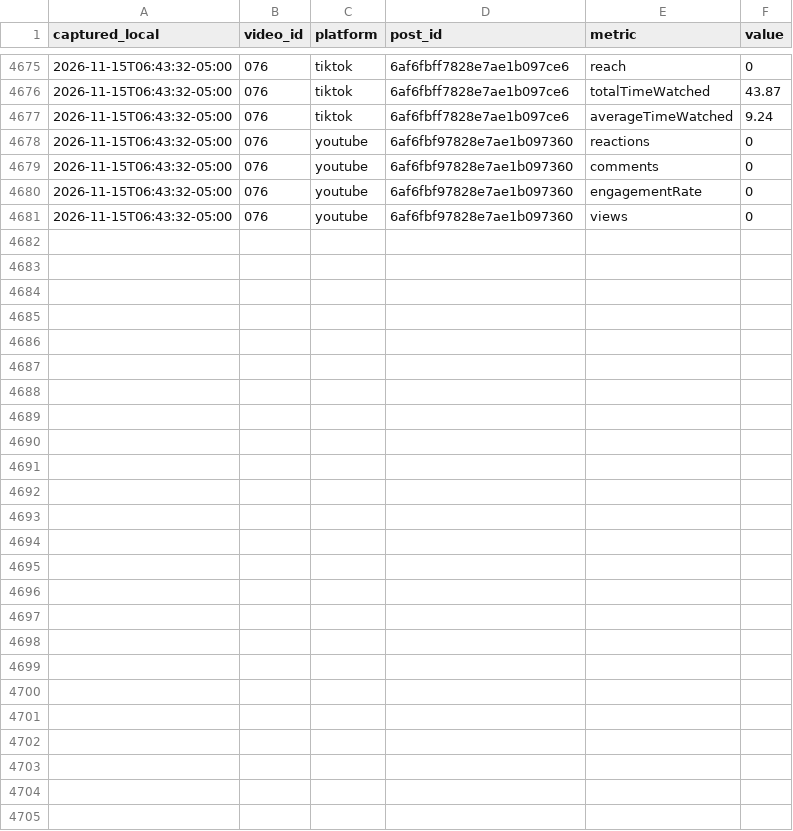
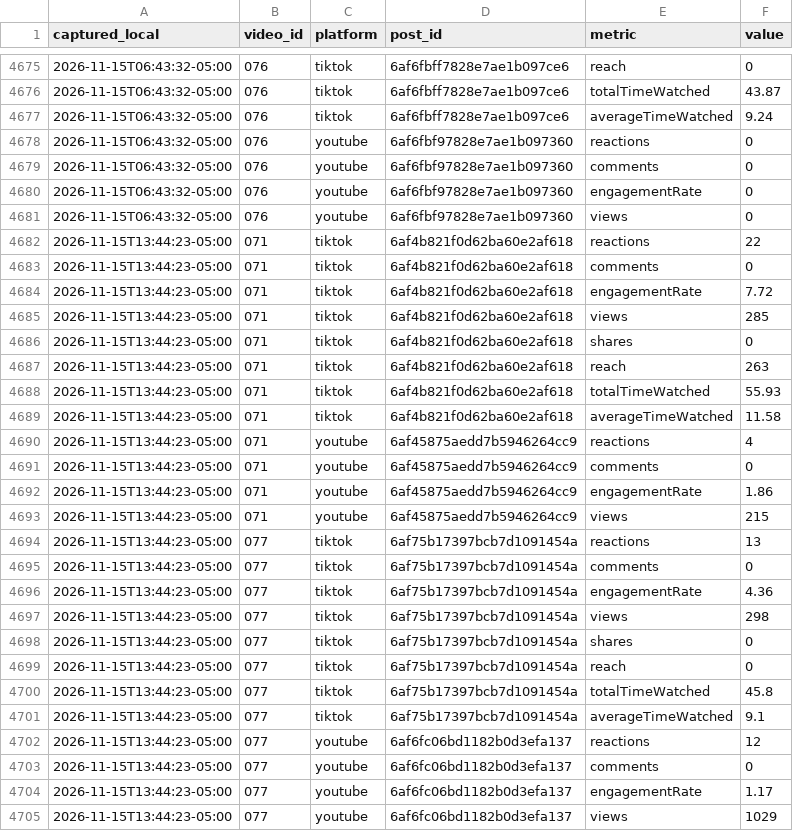
Before and after one commit to eduardomora041092-niolab/curiolab-studio-30, a CSV file: logs/metrics.csv, drawn as a sheet; only a part is shown, gaps mark what is left out.

```diff
--- a/logs/metrics.csv
+++ b/logs/metrics.csv
@@ -4681 +4681,25 @@ captured_local,video_id,platform,post_id,metric,value
 2026-11-15T06:43:32-05:00,076,youtube,6af6fbf97828e7ae1b097360,views,0
+2026-11-15T13:44:23-05:00,071,tiktok,6af4b821f0d62ba60e2af618,reactions,22
+2026-11-15T13:44:23-05:00,071,tiktok,6af4b821f0d62ba60e2af618,comments,0
+2026-11-15T13:44:23-05:00,071,tiktok,6af4b821f0d62ba60e2af618,engagementRate,7.72
+2026-11-15T13:44:23-05:00,071,tiktok,6af4b821f0d62ba60e2af618,views,285
+2026-11-15T13:44:23-05:00,071,tiktok,6af4b821f0d62ba60e2af618,shares,0
+2026-11-15T13:44:23-05:00,071,tiktok,6af4b821f0d62ba60e2af618,reach,263
+2026-11-15T13:44:23-05:00,071,tiktok,6af4b821f0d62ba60e2af618,totalTimeWatched,55.93
+2026-11-15T13:44:23-05:00,071,tiktok,6af4b821f0d62ba60e2af618,averageTimeWatched,11.58
+2026-11-15T13:44:23-05:00,071,youtube,6af45875aedd7b5946264cc9,reactions,4
+2026-11-15T13:44:23-05:00,071,youtube,6af45875aedd7b5946264cc9,comments,0
+2026-11-15T13:44:23-05:00,071,youtube,6af45875aedd7b5946264cc9,engagementRate,1.86
+2026-11-15T13:44:23-05:00,071,youtube,6af45875aedd7b5946264cc9,views,215
+2026-11-15T13:44:23-05:00,077,tiktok,6af75b17397bcb7d1091454a,reactions,13
+2026-11-15T13:44:23-05:00,077,tiktok,6af75b17397bcb7d1091454a,comments,0
+2026-11-15T13:44:23-05:00,077,tiktok,6af75b17397bcb7d1091454a,engagementRate,4.36
+2026-11-15T13:44:23-05:00,077,tiktok,6af75b17397bcb7d1091454a,views,298
+2026-11-15T13:44:23-05:00,077,tiktok,6af75b17397bcb7d1091454a,shares,0
+2026-11-15T13:44:23-05:00,077,tiktok,6af75b17397bcb7d1091454a,reach,0
+2026-11-15T13:44:23-05:00,077,tiktok,6af75b17397bcb7d1091454a,totalTimeWatched,45.8
+2026-11-15T13:44:23-05:00,077,tiktok,6af75b17397bcb7d1091454a,averageTimeWatched,9.1
+2026-11-15T13:44:23-05:00,077,youtube,6af6fc06bd1182b0d3efa137,reactions,12
+2026-11-15T13:44:23-05:00,077,youtube,6af6fc06bd1182b0d3efa137,comments,0
+2026-11-15T13:44:23-05:00,077,youtube,6af6fc06bd1182b0d3efa137,engagementRate,1.17
+2026-11-15T13:44:23-05:00,077,youtube,6af6fc06bd1182b0d3efa137,views,1029
```
Also changed, not shown: calendar/CurioLab_calendario_90.csv, evidence/buffer/index.csv, 35 other files.
